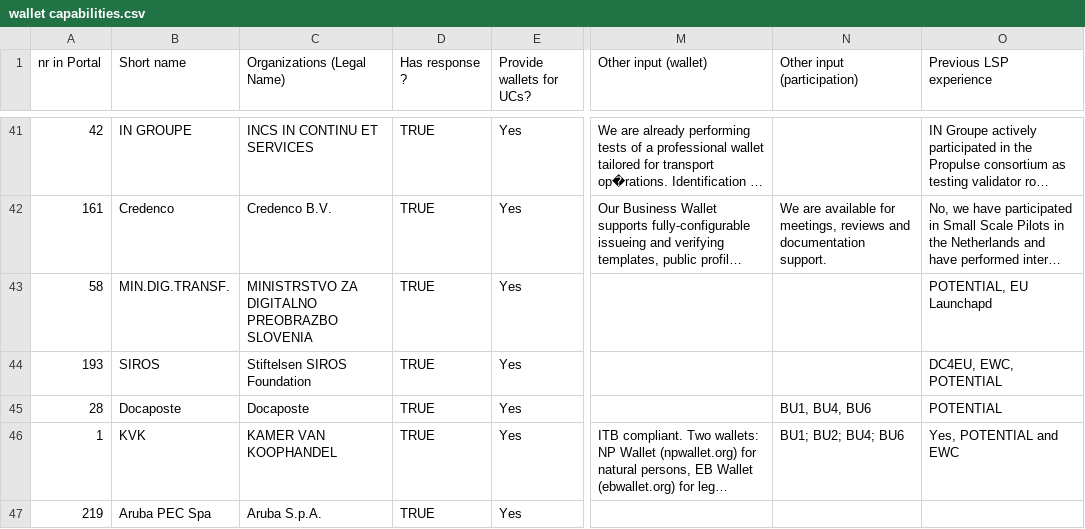
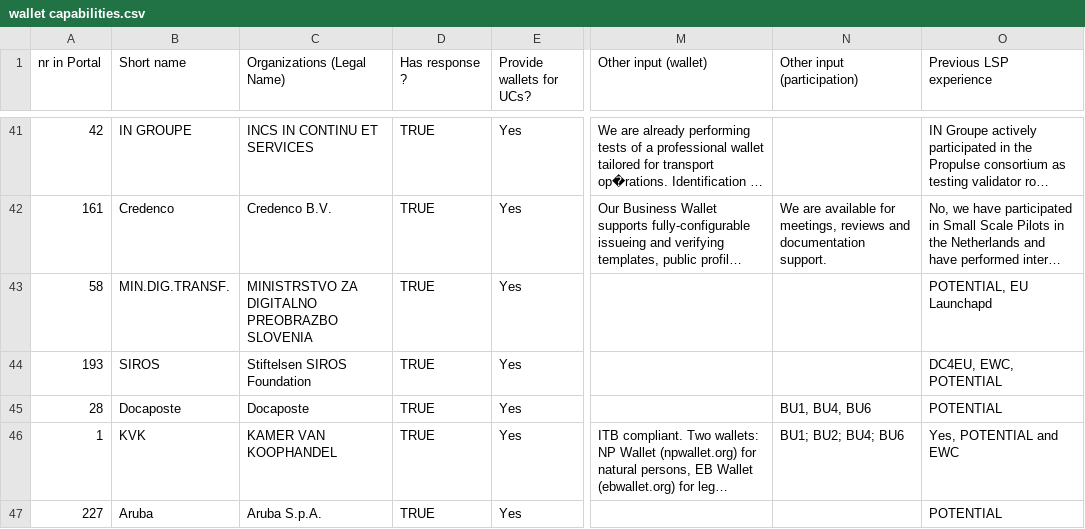
Before and after one commit to webuild-consortium/wp4-wallets-group, a CSV file: wallet-capabilities/public/wallet capabilities.csv, drawn as a sheet; only a part is shown, gaps mark what is left out; long unchanged cells end in …; the diff names each change by its address in the sheet, - before the commit and + after, or states it on an @@ line.

Commit message:
data: update Aruba (nr 227)

```diff
--- a/wallet-capabilities/public/wallet capabilities.csv
+++ b/wallet-capabilities/public/wallet capabilities.csv
-A47 (nr in Portal): 219
+A47 (nr in Portal): 227
-B47 (Short name): Aruba PEC Spa
+B47 (Short name): Aruba
-O47 (Previous LSP experience): (empty)
+O47 (Previous LSP experience): POTENTIAL
```
